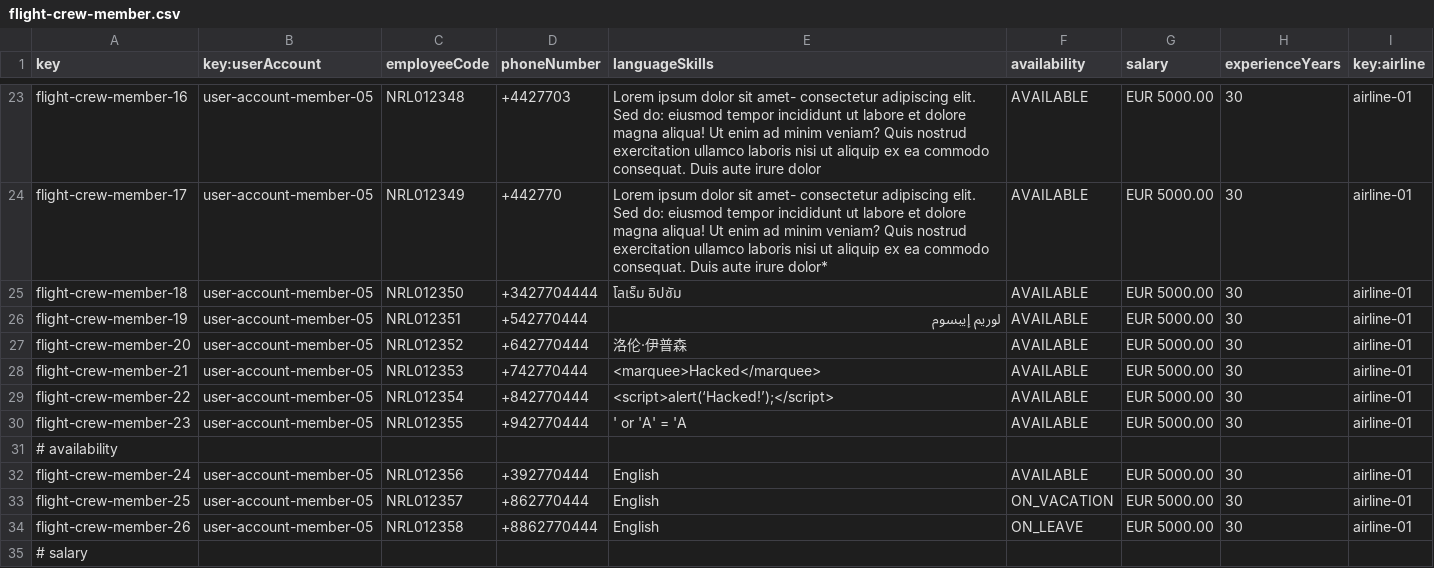
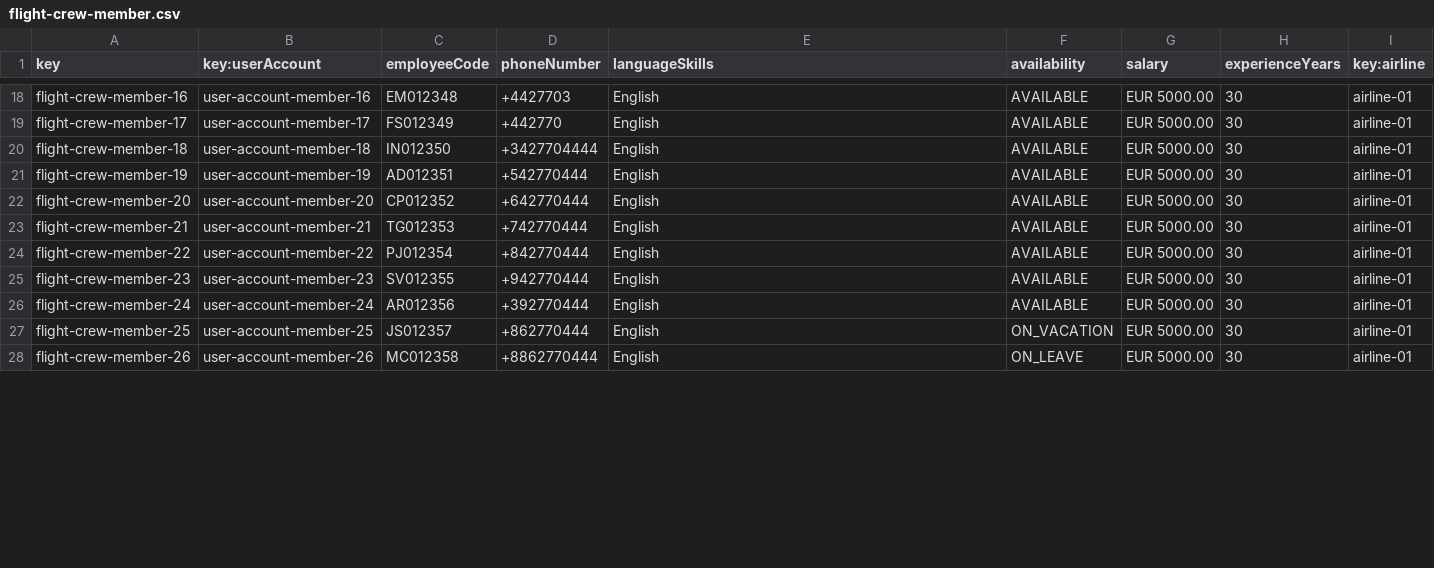
Before and after one commit to DP2-C1-054/Acme-ANS-C3, a CSV file: src/main/resources/WEB-INF/data/sample/flight-crew-member.csv, drawn as a sheet; only a part is shown, gaps mark what is left out; removed rows and columns are numbered as before the commit, all else as after; the diff covers the shown part only; the diff names each change by its address in the sheet, - before the commit and + after, or states it on an @@ line.

```diff
--- a/src/main/resources/WEB-INF/data/sample/flight-crew-member.csv
+++ b/src/main/resources/WEB-INF/data/sample/flight-crew-member.csv
-B18 (key:userAccount): user-account-member-05
+B18 (key:userAccount): user-account-member-16
-C18 (employeeCode): NRL012348
+C18 (employeeCode): EM012348
-E18 (languageSkills): Lorem ipsum dolor sit amet- consectetur adipiscing elit. Sed do: eiusmod tempor incididunt ut labore et dolore magna aliqua! Ut enim ad minim veniam? Quis nostrud exercitation ullamco laboris nisi ut aliquip ex ea commodo consequat. Duis aute irure dolor
+E18 (languageSkills): English
-B19 (key:userAccount): user-account-member-05
+B19 (key:userAccount): user-account-member-17
-C19 (employeeCode): NRL012349
+C19 (employeeCode): FS012349
-E19 (languageSkills): Lorem ipsum dolor sit amet- consectetur adipiscing elit. Sed do: eiusmod tempor incididunt ut labore et dolore magna aliqua! Ut enim ad minim veniam? Quis nostrud exercitation ullamco laboris nisi ut aliquip ex ea commodo consequat. Duis aute irure dolor*
+E19 (languageSkills): English
-B20 (key:userAccount): user-account-member-05
+B20 (key:userAccount): user-account-member-18
-C20 (employeeCode): NRL012350
+C20 (employeeCode): IN012350
-E20 (languageSkills): โลเร็ม อิปซัม
+E20 (languageSkills): English
-B21 (key:userAccount): user-account-member-05
+B21 (key:userAccount): user-account-member-19
-C21 (employeeCode): NRL012351
+C21 (employeeCode): AD012351
-E21 (languageSkills): لوريم إيبسوم
+E21 (languageSkills): English
-B22 (key:userAccount): user-account-member-05
+B22 (key:userAccount): user-account-member-20
-C22 (employeeCode): NRL012352
+C22 (employeeCode): CP012352
-E22 (languageSkills): 洛伦·伊普森
+E22 (languageSkills): English
-B23 (key:userAccount): user-account-member-05
+B23 (key:userAccount): user-account-member-21
-C23 (employeeCode): NRL012353
+C23 (employeeCode): TG012353
-E23 (languageSkills): <marquee>Hacked</marquee>
+E23 (languageSkills): English
-B24 (key:userAccount): user-account-member-05
+B24 (key:userAccount): user-account-member-22
-C24 (employeeCode): NRL012354
+C24 (employeeCode): PJ012354
-E24 (languageSkills): <script>alert(‘Hacked!’);</script>
+E24 (languageSkills): English
-B25 (key:userAccount): user-account-member-05
+B25 (key:userAccount): user-account-member-23
-C25 (employeeCode): NRL012355
+C25 (employeeCode): SV012355
-E25 (languageSkills): ' or 'A' = 'A
+E25 (languageSkills): English
-row 31: # availability
-B26 (key:userAccount): user-account-member-05
+B26 (key:userAccount): user-account-member-24
-C26 (employeeCode): NRL012356
+C26 (employeeCode): AR012356
-B27 (key:userAccount): user-account-member-05
+B27 (key:userAccount): user-account-member-25
-C27 (employeeCode): NRL012357
+C27 (employeeCode): JS012357
-B28 (key:userAccount): user-account-member-05
+B28 (key:userAccount): user-account-member-26
-C28 (employeeCode): NRL012358
+C28 (employeeCode): MC012358
-row 35: # salary
```
Also changed, not shown: 7 removed rows and 59 edited cells elsewhere in this file, src/main/resources/WEB-INF/data/sample/technician.csv, 6 other files.
